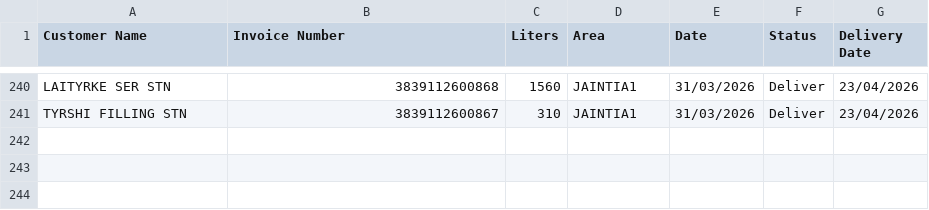
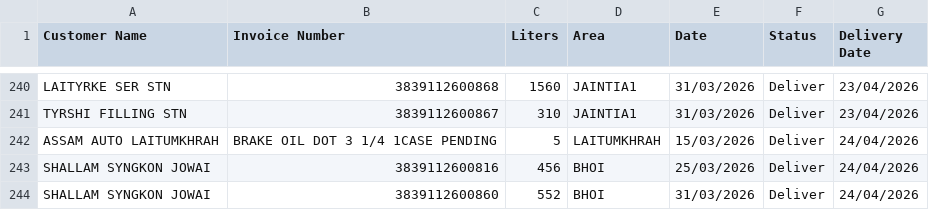
Before and after one commit to servodata98/outstandingsheetxczdv-bnmhgdaegthm-datkhfscbnlpmnb, a CSV file: outstandingsheetxczdv-bnmhgdaegthm-datkhfscbnlpmnb/Delivered.csv, drawn as a sheet; only a part is shown, gaps mark what is left out; the diff names each change by its address in the sheet, - before the commit and + after, or states it on an @@ line.

Commit message:
Add 3 delivered row(s) with delivery date

```diff
--- a/outstandingsheetxczdv-bnmhgdaegthm-datkhfscbnlpmnb/Delivered.csv
+++ b/outstandingsheetxczdv-bnmhgdaegthm-datkhfscbnlpmnb/Delivered.csv
+row 242: ASSAM AUTO LAITUMKHRAH | BRAKE OIL DOT 3 1/4 1CASE PENDING | 5 | LAITUMKHRAH | 15/03/2026 | Deliver | 24/04/2026
+row 243: SHALLAM SYNGKON JOWAI | 3839112600816 | 456 | BHOI | 25/03/2026 | Deliver | 24/04/2026
+row 244: SHALLAM SYNGKON JOWAI | 3839112600860 | 552 | BHOI | 31/03/2026 | Deliver | 24/04/2026
```
